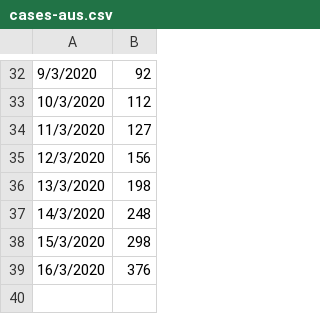
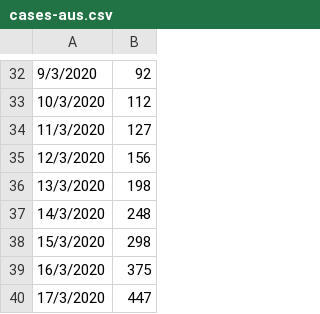
Before and after one commit to wilsonpok/covid-19-plots, a CSV file: data/cases-aus.csv, drawn as a sheet; only a part is shown, gaps mark what is left out.

```diff
--- a/data/cases-aus.csv
+++ b/data/cases-aus.csv
@@ -38,2 +38,3 @@
 15/3/2020,298
-16/3/2020,376
+16/3/2020,375
+17/3/2020,447
```
Also changed, not shown: 1 other file.
